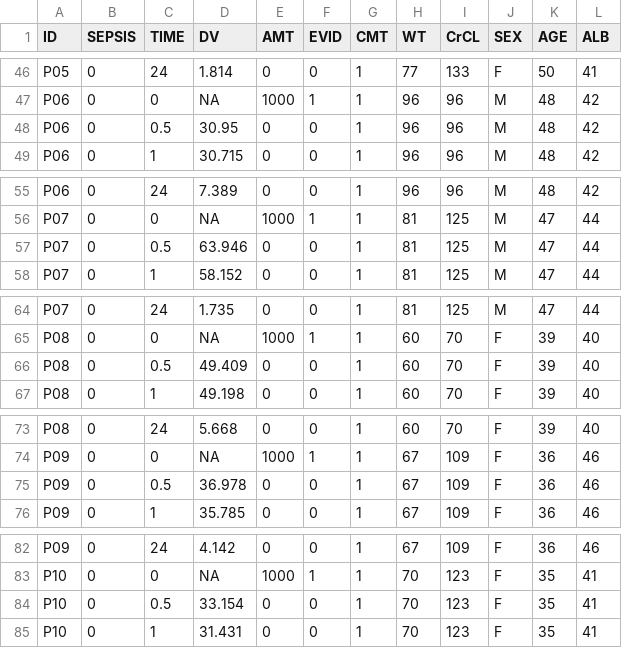
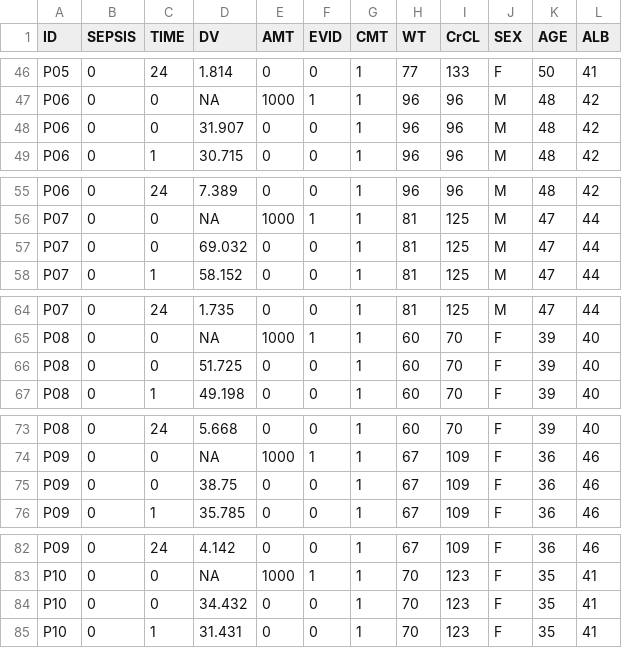
Before and after one commit to c-swire/pkcourse, a CSV file: docs/combined_ca.csv, drawn as a sheet; only a part is shown, gaps mark what is left out; the diff covers the shown part only.

```diff
--- a/docs/combined_ca.csv
+++ b/docs/combined_ca.csv
@@ -47,3 +47,3 @@
 "P06","0",0,NA,1000,1,1,96,96,"M",48,42
-"P06","0",0.5,30.95,0,0,1,96,96,"M",48,42
+"P06","0",0,31.907,0,0,1,96,96,"M",48,42
 "P06","0",1,30.715,0,0,1,96,96,"M",48,42
@@ -56,3 +56,3 @@
 "P07","0",0,NA,1000,1,1,81,125,"M",47,44
-"P07","0",0.5,63.946,0,0,1,81,125,"M",47,44
+"P07","0",0,69.032,0,0,1,81,125,"M",47,44
 "P07","0",1,58.152,0,0,1,81,125,"M",47,44
@@ -65,3 +65,3 @@
 "P08","0",0,NA,1000,1,1,60,70,"F",39,40
-"P08","0",0.5,49.409,0,0,1,60,70,"F",39,40
+"P08","0",0,51.725,0,0,1,60,70,"F",39,40
 "P08","0",1,49.198,0,0,1,60,70,"F",39,40
@@ -74,3 +74,3 @@
 "P09","0",0,NA,1000,1,1,67,109,"F",36,46
-"P09","0",0.5,36.978,0,0,1,67,109,"F",36,46
+"P09","0",0,38.75,0,0,1,67,109,"F",36,46
 "P09","0",1,35.785,0,0,1,67,109,"F",36,46
@@ -83,3 +83,3 @@
 "P10","0",0,NA,1000,1,1,70,123,"F",35,41
-"P10","0",0.5,33.154,0,0,1,70,123,"F",35,41
+"P10","0",0,34.432,0,0,1,70,123,"F",35,41
 "P10","0",1,31.431,0,0,1,70,123,"F",35,41
```
Also changed, not shown: 110 edited cells elsewhere in this file, docs/healthy_ca.csv, docs/healthy_nca.csv, 3 other files.
